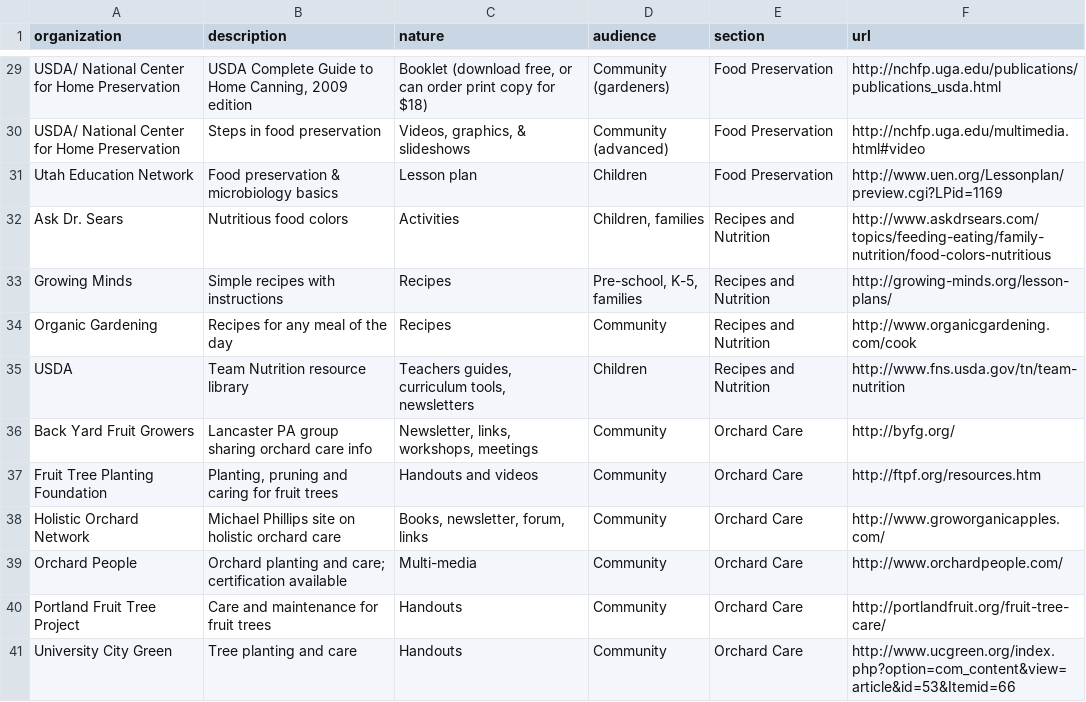
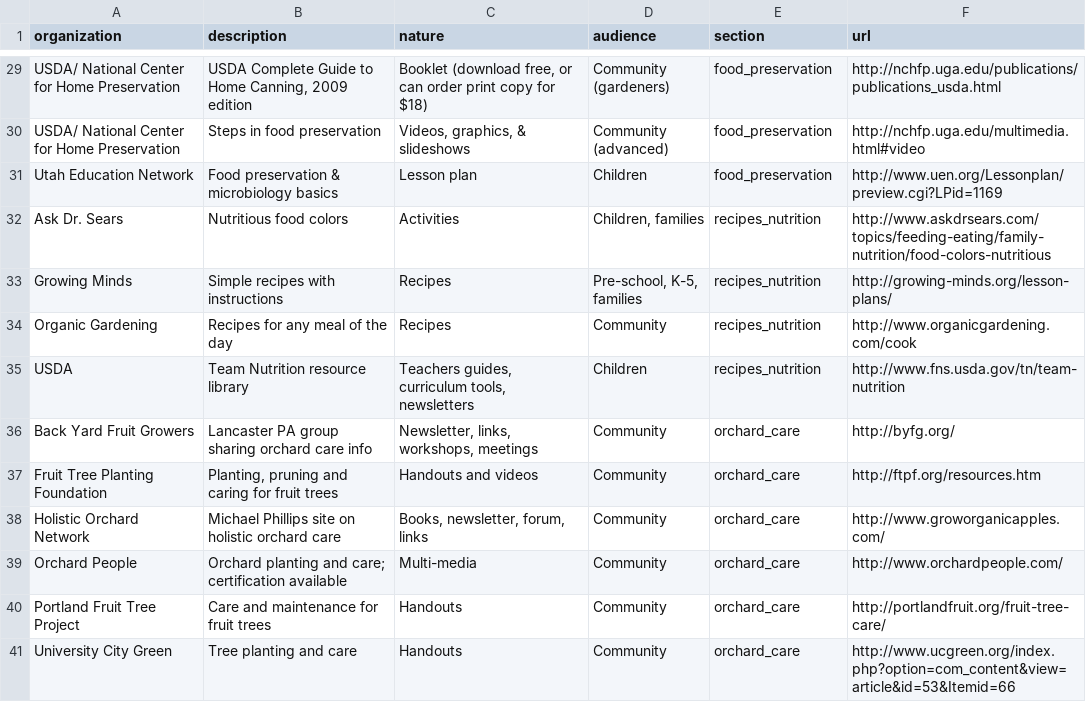
Before and after one commit to mforsyth/pop2, a CSV file: doc/initial_resources.csv, drawn as a sheet; only a part is shown, gaps mark what is left out; the diff covers the shown part only; the diff names each change by its address in the sheet, - before the commit and + after, or states it on an @@ line.

```diff
--- a/doc/initial_resources.csv
+++ b/doc/initial_resources.csv
-E29:E31 (section): Food Preservation
+E29:E31 (section): food_preservation
-E32:E35 (section): Recipes and Nutrition
+E32:E35 (section): recipes_nutrition
-E36:E41 (section): Orchard Care
+E36:E41 (section): orchard_care
```
Also changed, not shown: 28 edited cells elsewhere in this file, 2 other files.
